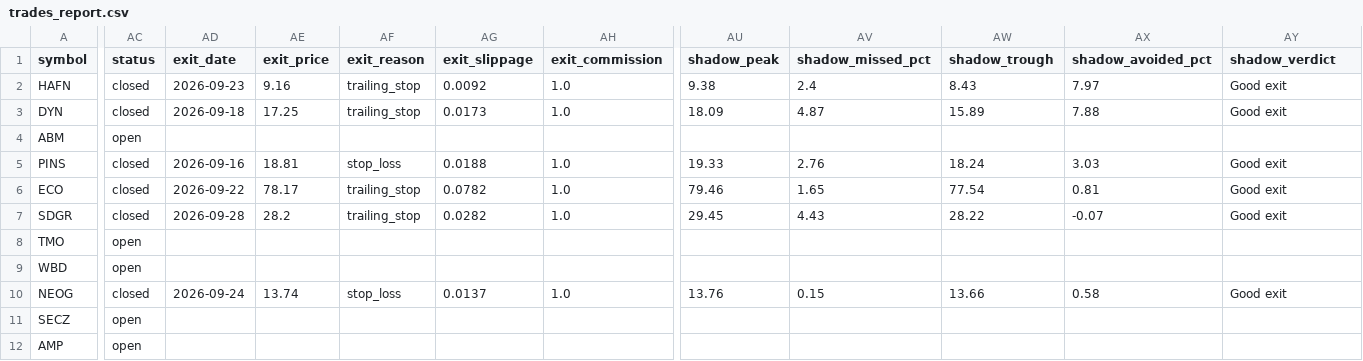
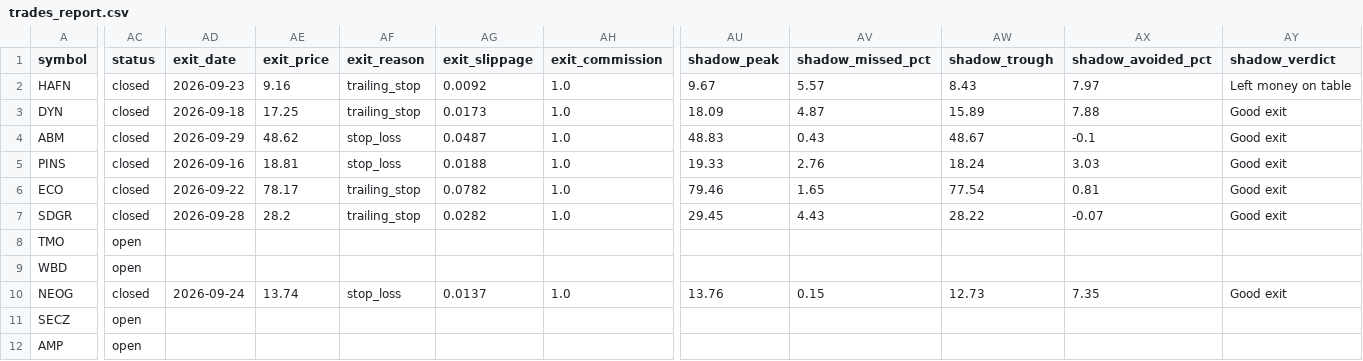
Before and after one commit to Rcks888/Ares, a CSV file: logs/trades_report.csv, drawn as a sheet; only a part is shown, gaps mark what is left out; the diff covers the shown part only; the diff names each change by its address in the sheet, - before the commit and + after, or states it on an @@ line.

Commit message:
Ares V3 report 2026-09-29_21:01

```diff
--- a/logs/trades_report.csv
+++ b/logs/trades_report.csv
-AU2 (shadow_peak): 9.38
+AU2 (shadow_peak): 9.67
-AV2 (shadow_missed_pct): 2.4
+AV2 (shadow_missed_pct): 5.57
-AY2 (shadow_verdict): Good exit
+AY2 (shadow_verdict): Left money on table
-AC4 (status): open
+AC4 (status): closed
-AD4 (exit_date): (empty)
+AD4 (exit_date): 2026-09-29
-AE4 (exit_price): (empty)
+AE4 (exit_price): 48.62
-AF4 (exit_reason): (empty)
+AF4 (exit_reason): stop_loss
-AG4 (exit_slippage): (empty)
+AG4 (exit_slippage): 0.0487
-AH4 (exit_commission): (empty)
+AH4 (exit_commission): 1.0
-AU4 (shadow_peak): (empty)
+AU4 (shadow_peak): 48.83
-AV4 (shadow_missed_pct): (empty)
+AV4 (shadow_missed_pct): 0.43
-AW4 (shadow_trough): (empty)
+AW4 (shadow_trough): 48.67
-AX4 (shadow_avoided_pct): (empty)
+AX4 (shadow_avoided_pct): -0.1
-AY4 (shadow_verdict): (empty)
+AY4 (shadow_verdict): Good exit
-AW10 (shadow_trough): 13.66
+AW10 (shadow_trough): 12.73
-AX10 (shadow_avoided_pct): 0.58
+AX10 (shadow_avoided_pct): 7.35
```
Also changed, not shown: 7 edited cells elsewhere in this file, 8 other files.
